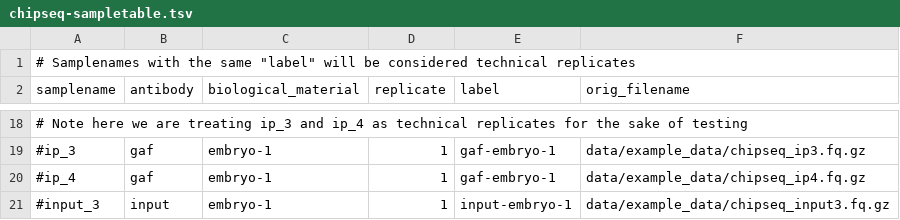
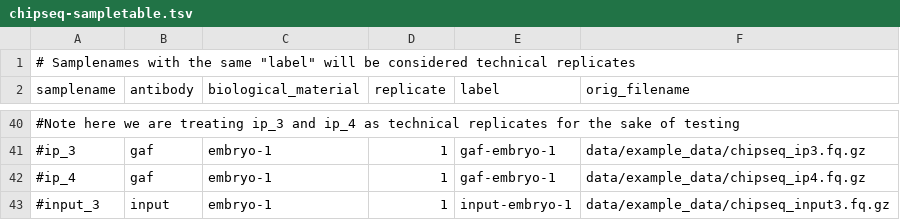
Before and after one commit to jfear/s2rnai, a TSV file: chipseq-wf/config/chipseq-sampletable.tsv, drawn as a sheet; only a part is shown, gaps mark what is left out; addresses are those after the commit; the diff covers the shown part only; the diff names each change by its address in the sheet, - before the commit and + after, or states it on an @@ line.

```diff
--- a/chipseq-wf/config/chipseq-sampletable.tsv
+++ b/chipseq-wf/config/chipseq-sampletable.tsv
-A40 (samplename): # Note here we…
+A40 (samplename): #Note here we…
```
Also changed, not shown: 22 added rows and 6 edited cells elsewhere in this file, 2 other files.
